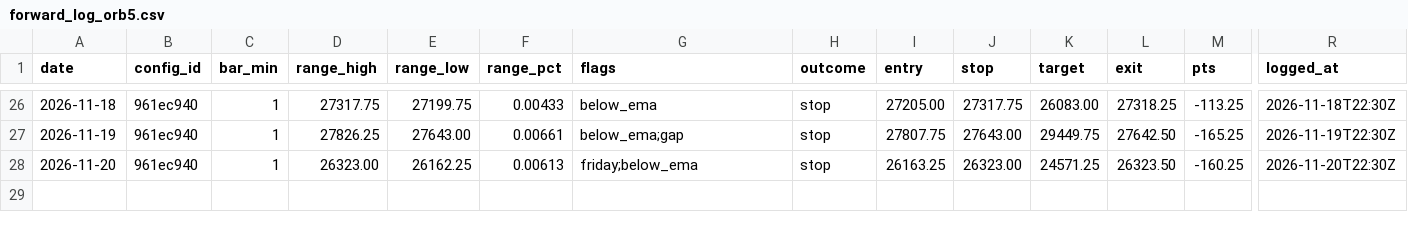
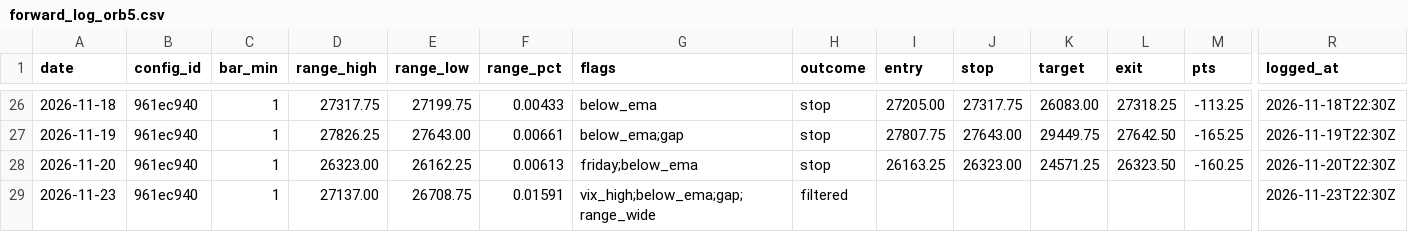
Before and after one commit to jlee056/orb-bot, a CSV file: forward/forward_log_orb5.csv, drawn as a sheet; only a part is shown, gaps mark what is left out; rows hold the shown columns only; the diff names each change by its address in the sheet, - before the commit and + after, or states it on an @@ line.

```diff
--- a/forward/forward_log_orb5.csv
+++ b/forward/forward_log_orb5.csv
+row 29: 2026-11-23 | 961ec940 | 1 | 27137.00 | 26708.75 | 0.01591 | vix_high;below_ema;gap;range_wide | filtered |  |  |  |  |  | 2026-11-23T22:30Z
```
Also changed, not shown: forward/forward_log.csv, forward/forward_log_both60.csv, 2 other files.
